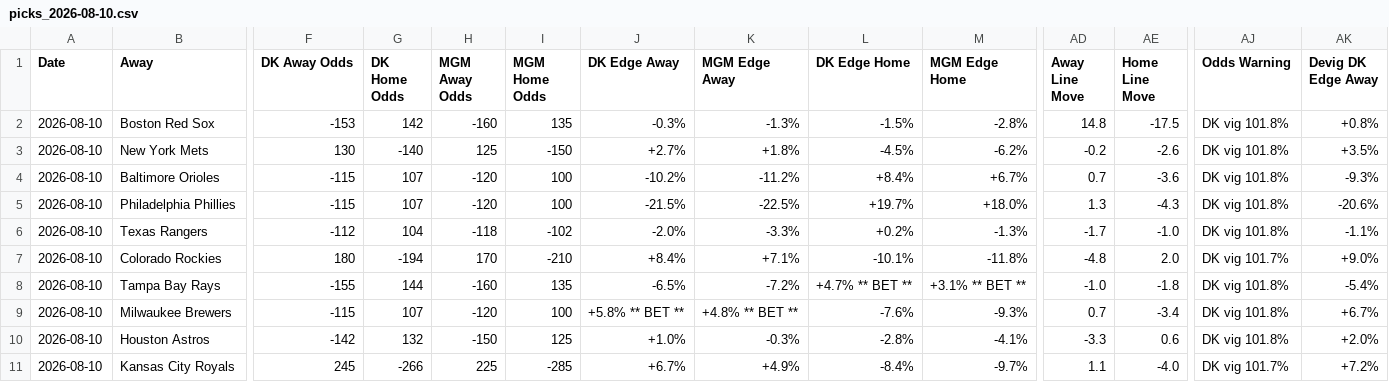
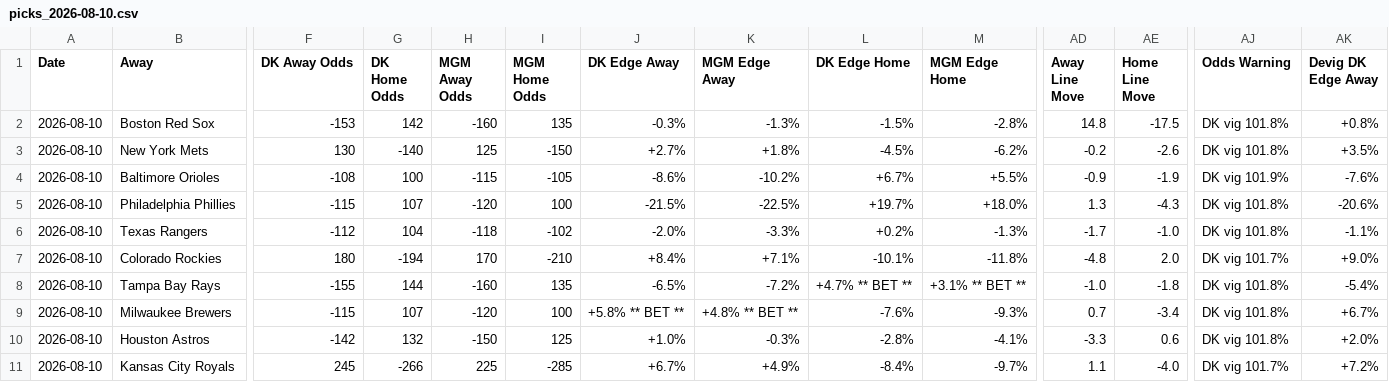
Before and after one commit to myles00price/baseball-model, a CSV file: picks_2026-08-10.csv, drawn as a sheet; only a part is shown, gaps mark what is left out; the diff covers the shown part only; the diff names each change by its address in the sheet, - before the commit and + after, or states it on an @@ line.

```diff
--- a/picks_2026-08-10.csv
+++ b/picks_2026-08-10.csv
-F4 (DK Away Odds): -115
+F4 (DK Away Odds): -108
-G4 (DK Home Odds): 107
+G4 (DK Home Odds): 100
-H4 (MGM Away Odds): -120
+H4 (MGM Away Odds): -115
-I4 (MGM Home Odds): 100
+I4 (MGM Home Odds): -105
-J4 (DK Edge Away): -10.2%
+J4 (DK Edge Away): -8.6%
-K4 (MGM Edge Away): -11.2%
+K4 (MGM Edge Away): -10.2%
-L4 (DK Edge Home): +8.4%
+L4 (DK Edge Home): +6.7%
-M4 (MGM Edge Home): +6.7%
+M4 (MGM Edge Home): +5.5%
-AD4 (Away Line Move): 0.7
+AD4 (Away Line Move): -0.9
-AE4 (Home Line Move): -3.6
+AE4 (Home Line Move): -1.9
-AJ4 (Odds Warning): DK vig 101.8%
+AJ4 (Odds Warning): DK vig 101.9%
-AK4 (Devig DK Edge Away): -9.3%
+AK4 (Devig DK Edge Away): -7.6%
```
Also changed, not shown: 4 edited cells elsewhere in this file, 2 other files.
